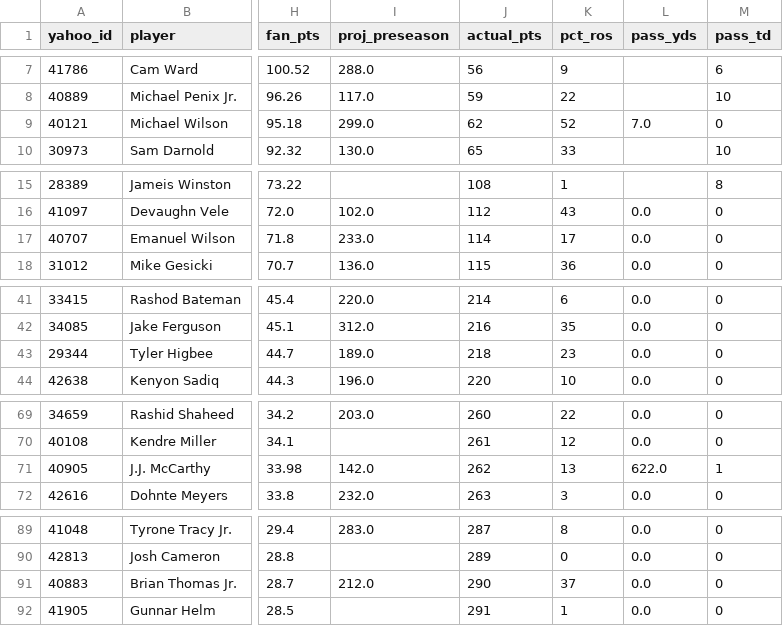
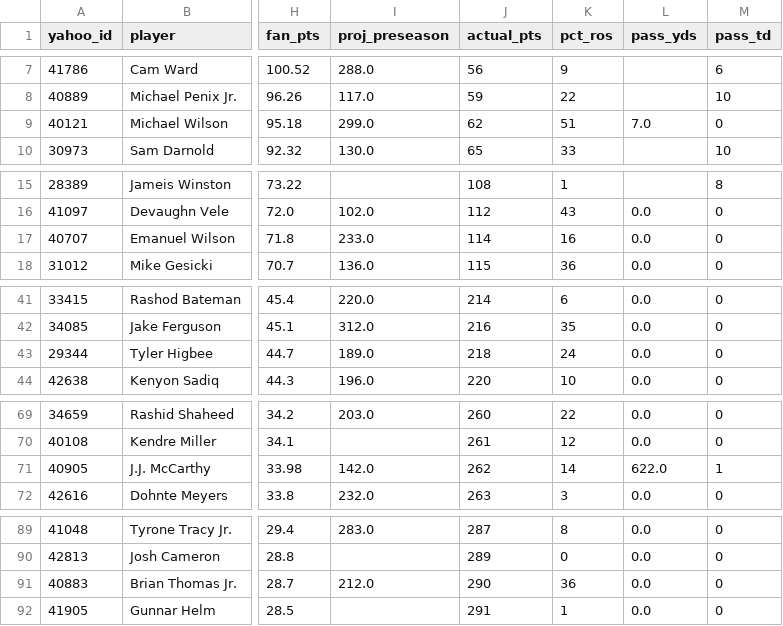
Before and after one commit to chrispimentel3/ff-dashboard, a CSV file: data/yahoo_free_agents.csv, drawn as a sheet; only a part is shown, gaps mark what is left out; the diff names each change by its address in the sheet, - before the commit and + after, or states it on an @@ line.

```diff
--- a/data/yahoo_free_agents.csv
+++ b/data/yahoo_free_agents.csv
-K9 (pct_ros): 52
+K9 (pct_ros): 51
-K17 (pct_ros): 17
+K17 (pct_ros): 16
-K43 (pct_ros): 23
+K43 (pct_ros): 24
-K71 (pct_ros): 13
+K71 (pct_ros): 14
-K91 (pct_ros): 37
+K91 (pct_ros): 36
```
Also changed, not shown: data/yahoo_rosters.csv, 6 other files.
